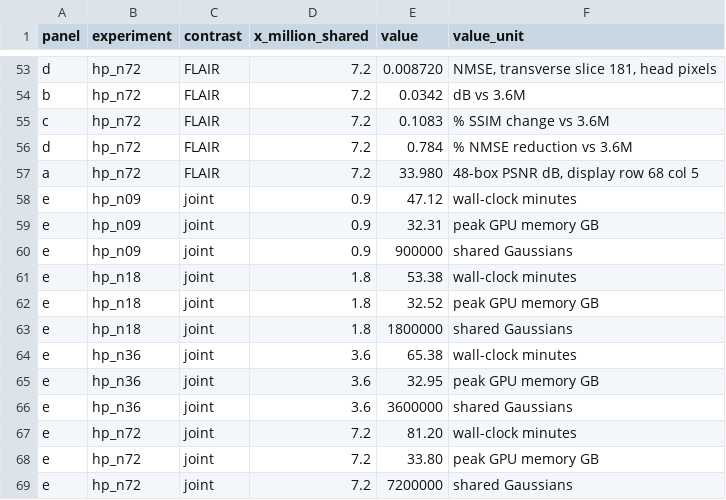
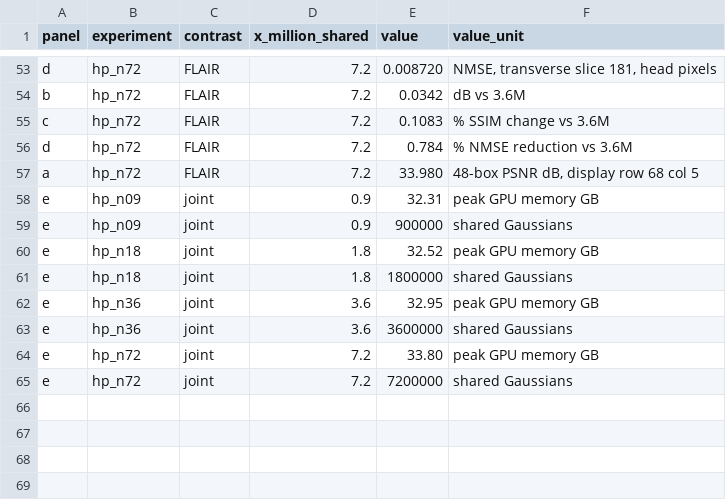
Before and after one commit to sober235/mcgs, a CSV file: autoresearch/hparam_capacity_fig_20261111/hp_capacity_slice181_source_data.csv, drawn as a sheet; only a part is shown, gaps mark what is left out.

```diff
--- a/autoresearch/hparam_capacity_fig_20261111/hp_capacity_slice181_source_data.csv
+++ b/autoresearch/hparam_capacity_fig_20261111/hp_capacity_slice181_source_data.csv
@@ -57,12 +57,8 @@ d,hp_n72,FLAIR,7.2,0.784,% NMSE reduction vs 3.6M
 a,hp_n72,FLAIR,7.2,33.980,"48-box PSNR dB, display row 68 col 5"
-e,hp_n09,joint,0.9,47.12,wall-clock minutes
 e,hp_n09,joint,0.9,32.31,peak GPU memory GB
 e,hp_n09,joint,0.9,900000,shared Gaussians
-e,hp_n18,joint,1.8,53.38,wall-clock minutes
 e,hp_n18,joint,1.8,32.52,peak GPU memory GB
 e,hp_n18,joint,1.8,1800000,shared Gaussians
-e,hp_n36,joint,3.6,65.38,wall-clock minutes
 e,hp_n36,joint,3.6,32.95,peak GPU memory GB
 e,hp_n36,joint,3.6,3600000,shared Gaussians
-e,hp_n72,joint,7.2,81.20,wall-clock minutes
 e,hp_n72,joint,7.2,33.80,peak GPU memory GB
```
Also changed, not shown: 5 other files.
